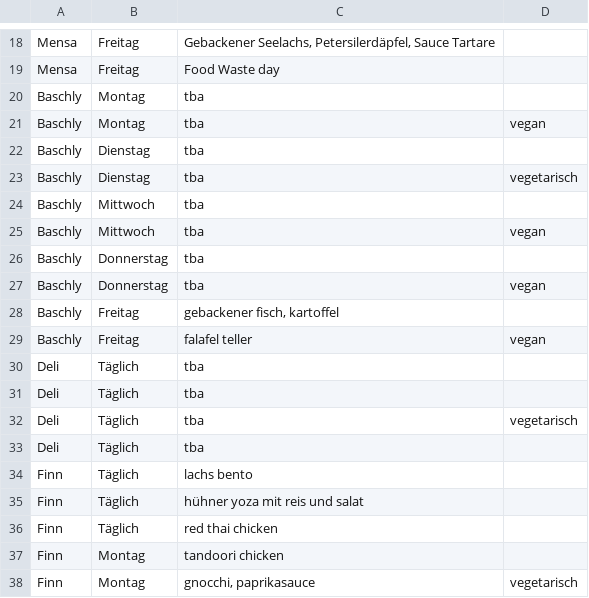
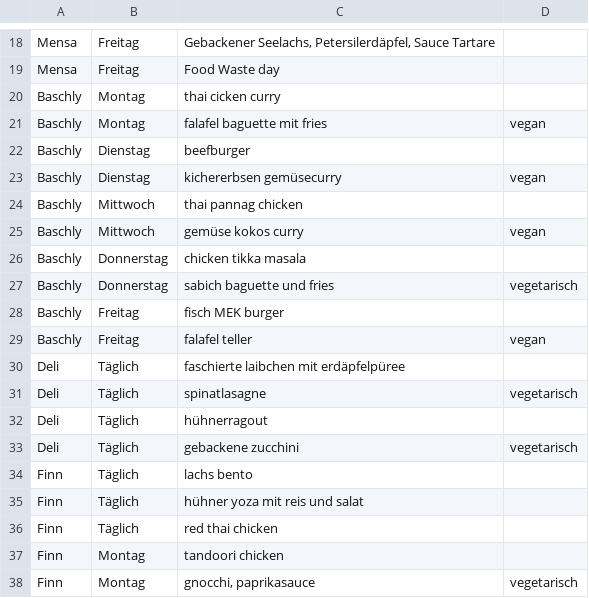
Before and after one commit to ClaraHimmelbauer/mittagsmenue_wu, a CSV file: data/menues.csv, drawn as a sheet; only a part is shown, gaps mark what is left out.

Commit message:
completing with deli and bashly

```diff
--- a/data/menues.csv
+++ b/data/menues.csv
@@ -19,16 +19,16 @@ Mensa;Freitag;Gebackener Seelachs, Petersilerdäpfel, Sauce Tartare;
 Mensa;Freitag;Food Waste day;
-Baschly;Montag;tba;
-Baschly;Montag;tba;vegan
-Baschly;Dienstag;tba;
-Baschly;Dienstag;tba;vegetarisch
-Baschly;Mittwoch;tba;
-Baschly;Mittwoch;tba;vegan
-Baschly;Donnerstag;tba;
-Baschly;Donnerstag;tba;vegan
-Baschly;Freitag;gebackener fisch, kartoffel;
+Baschly;Montag;thai cicken curry;
+Baschly;Montag;falafel baguette mit fries;vegan
+Baschly;Dienstag;beefburger;
+Baschly;Dienstag;kichererbsen gemüsecurry;vegan
+Baschly;Mittwoch;thai pannag chicken;
+Baschly;Mittwoch;gemüse kokos curry;vegan
+Baschly;Donnerstag;chicken tikka masala;
+Baschly;Donnerstag;sabich baguette und fries;vegetarisch
+Baschly;Freitag;fisch MEK burger;
 Baschly;Freitag;falafel teller;vegan
-Deli;Täglich;tba;
-Deli;Täglich;tba;
-Deli;Täglich;tba;vegetarisch
-Deli;Täglich;tba;
+Deli;Täglich;faschierte laibchen mit erdäpfelpüree;
+Deli;Täglich;spinatlasagne;vegetarisch
+Deli;Täglich;hühnerragout;
+Deli;Täglich;gebackene zucchini;vegetarisch
 Finn;Täglich;lachs bento;
```
